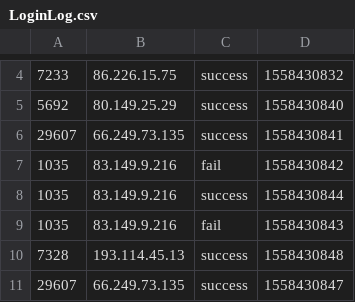
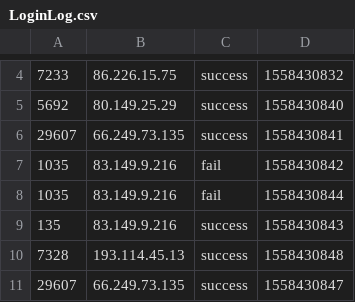
Before and after one commit to wangpw2016/UserBehaviorAnalysis, a CSV file: LoginFailDetect/src/main/resources/LoginLog.csv, drawn as a sheet; only a part is shown, gaps mark what is left out.

```diff
--- a/LoginFailDetect/src/main/resources/LoginLog.csv
+++ b/LoginFailDetect/src/main/resources/LoginLog.csv
@@ -7,4 +7,4 @@
 1035,83.149.9.216,fail,1558430842
-1035,83.149.9.216,success,1558430844
-1035,83.149.9.216,fail,1558430843
+1035,83.149.9.216,fail,1558430844
+135,83.149.9.216,success,1558430843
 7328,193.114.45.13,success,1558430848
```
Also changed, not shown: 13 other files.
